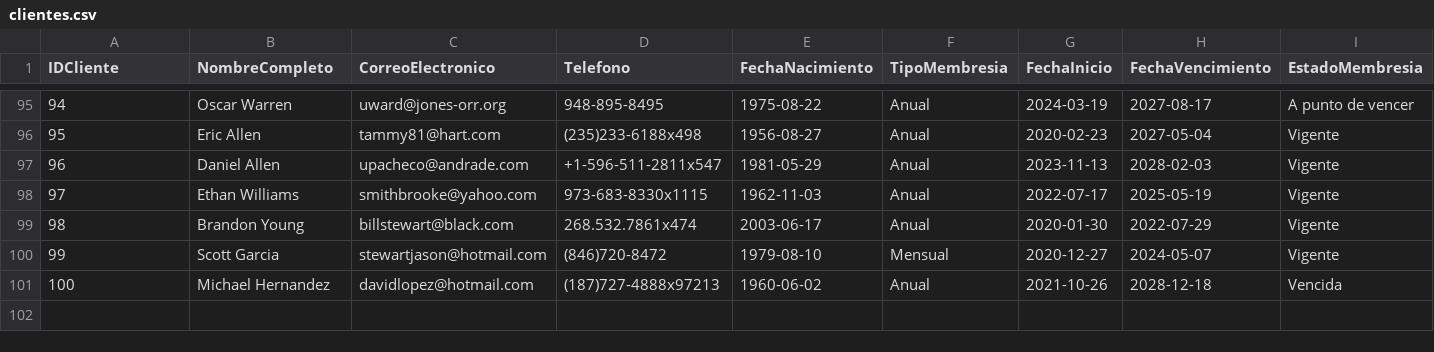
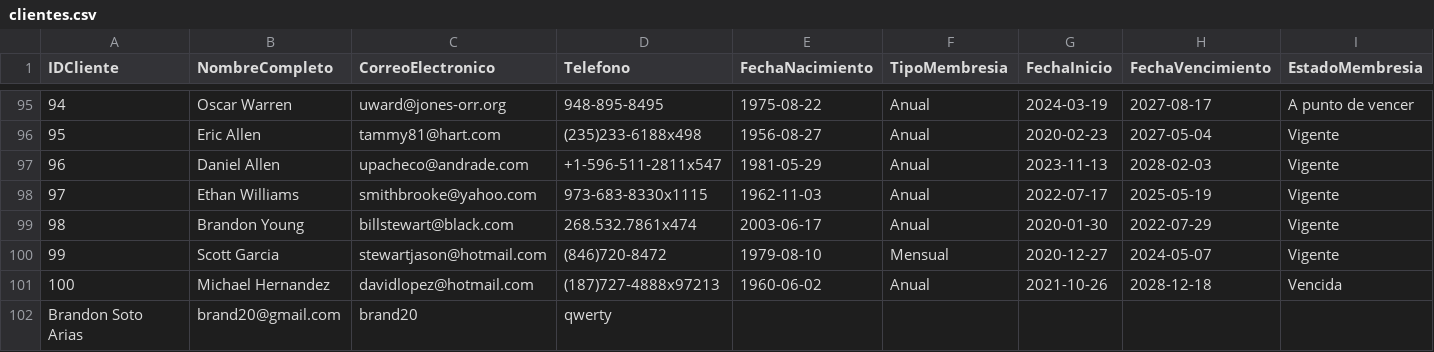
Before and after one commit to FabiiCM/TecnicasProgramacionIIIQ, a CSV file: src/Controller/Assets/clientes.csv, drawn as a sheet; only a part is shown, gaps mark what is left out; rows hold the shown columns only; the diff names each change by its address in the sheet, - before the commit and + after, or states it on an @@ line.

```diff
--- a/src/Controller/Assets/clientes.csv
+++ b/src/Controller/Assets/clientes.csv
+row 102: Brandon Soto Arias | brand20@gmail.com | brand20 | qwerty
```
Also changed, not shown: src/Controller/Assets/entrenadores.csv, 4 other files.
